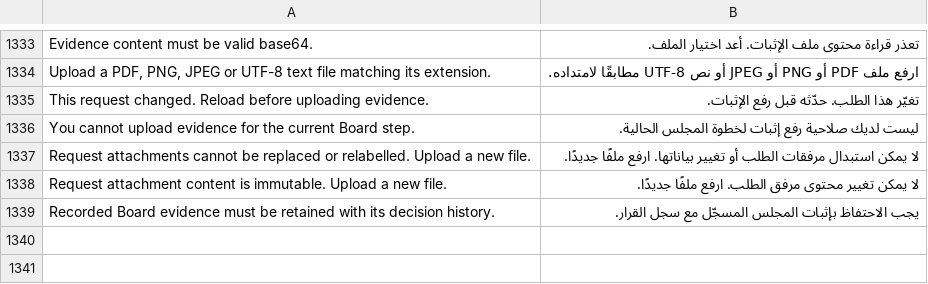
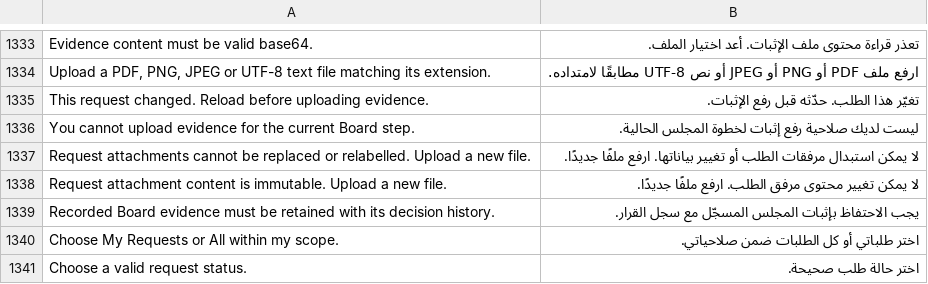
Before and after one commit to Ibrahimamir22/kandil-hr, a CSV file: kandil_hr/translations/ar.csv, drawn as a sheet; only a part is shown, gaps mark what is left out.

Commit message:
Add scoped bilingual request register with server search and totals

```diff
--- a/kandil_hr/translations/ar.csv
+++ b/kandil_hr/translations/ar.csv
@@ -1339 +1339,3 @@ Request attachment content is immutable. Upload a new file.,لا يمكن تغي
 Recorded Board evidence must be retained with its decision history.,يجب الاحتفاظ بإثبات المجلس المسجّل مع سجل القرار.
+Choose My Requests or All within my scope.,اختر طلباتي أو كل الطلبات ضمن صلاحياتي.
+Choose a valid request status.,اختر حالة طلب صحيحة.
```
Also changed, not shown: 46 other files.
